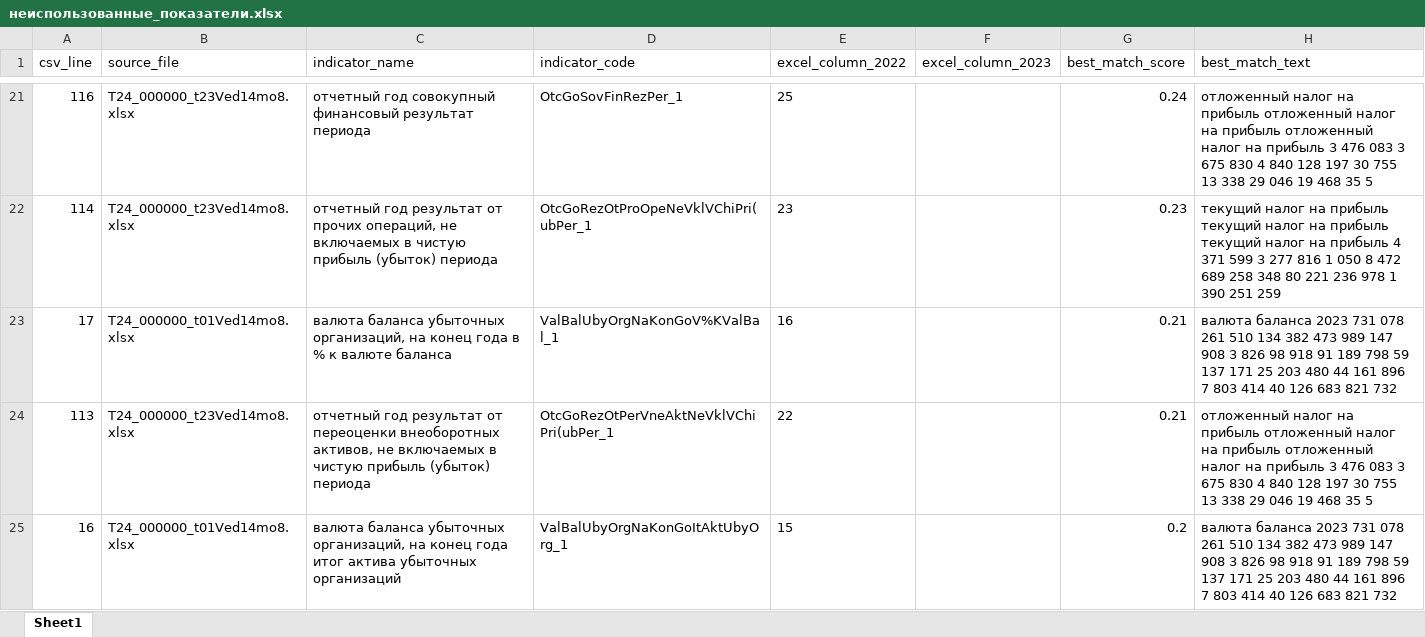
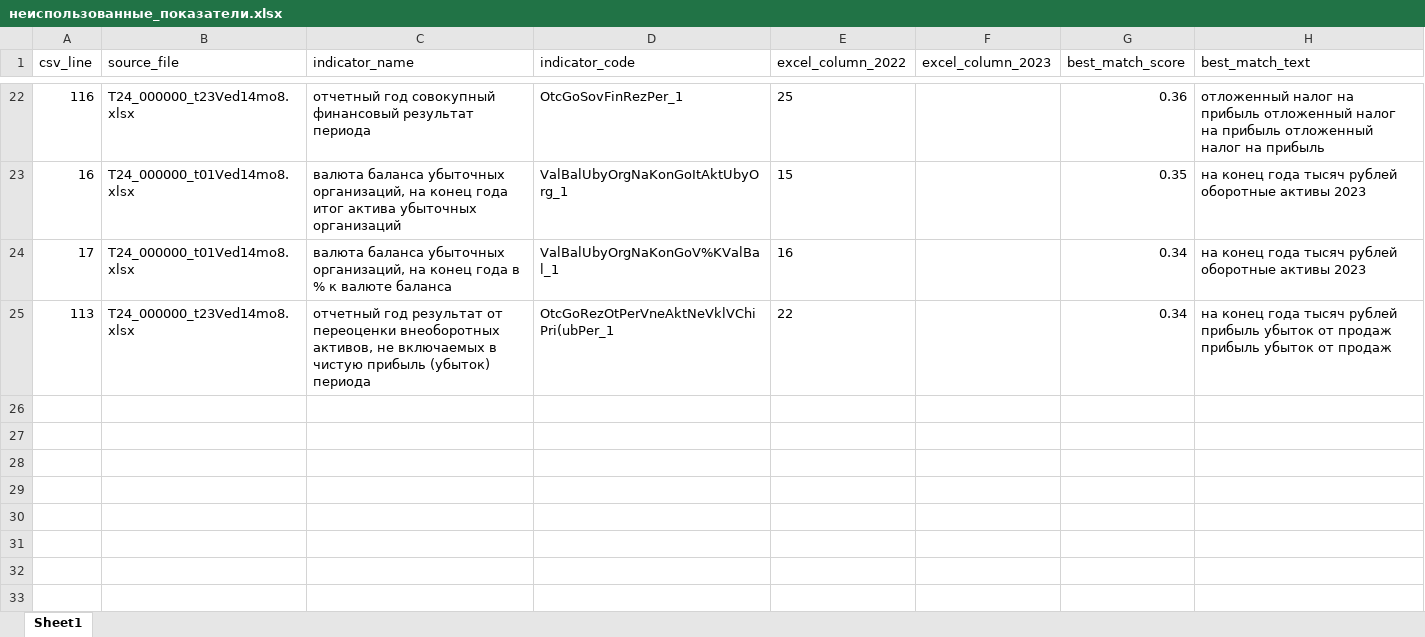
Before and after one commit to LOo1-o/project-1, an Excel workbook: output/неиспользованные_показатели.xlsx, sheet Sheet1, drawn as a sheet; only a part is shown, gaps mark what is left out; values as stored, in another font and other column widths than the file's, no borders; removed rows and columns are numbered as before the commit, all else as after; the diff covers the shown part only; the diff names each change by its address in the sheet, - before the commit and + after, or states it on an @@ line.

```diff
--- a/output/неиспользованные_показатели.xlsx (sheet Sheet1)
+++ b/output/неиспользованные_показатели.xlsx (sheet Sheet1)
-G22 (best_match_score): 0.24
+G22 (best_match_score): 0.36
-H22 (best_match_text): …на прибыль 3 476 083 3 675 830 4 840 128 197 30 755 13 338 29 046 19 468 35 5
+H22 (best_match_text): …на прибыль
-row 22: 114 | T24_000000_t23Ved14mo8.xlsx | отчетный год результат от прочих операций, не включаемых в чистую прибыль (убыток) периода | OtcGoRezOtProOpeNeVklVChiPri(ubPer_1 | 23 |  | 0.23 | текущий налог на прибыль текущий налог на прибыль текущий налог на прибыль 4 371 599 3 277 816 1 050 8 472 689 258 348 80 221 236 978 1 390 251 259
+row 23: 16 | T24_000000_t01Ved14mo8.xlsx | валюта баланса убыточных организаций, на конец года итог актива убыточных организаций | ValBalUbyOrgNaKonGoItAktUbyOrg_1 | 15 |  | 0.35 | на конец года тысяч рублей оборотные активы 2023
-G24:G25 (best_match_score): 0.21
+G24:G25 (best_match_score): 0.34
-H24 (best_match_text): валюта баланса 2023 731 078 261 510 134 382 473 989 147 908 3 826 98 918 91 189 798 59 137 171 25 203 480 44 161 896 7 803 414 40 126 683 821 732
+H24 (best_match_text): на конец года тысяч рублей оборотные активы 2023
-H25 (best_match_text): отложенный налог на прибыль отложенный налог на прибыль отложенный налог на прибыль 3 476 083 3 675 830 4 840 128 197 30 755 13 338 29 046 19 468 35 5
+H25 (best_match_text): на конец года тысяч рублей прибыль убыток от продаж прибыль убыток от продаж
-row 25: 16 | T24_000000_t01Ved14mo8.xlsx | валюта баланса убыточных организаций, на конец года итог актива убыточных организаций | ValBalUbyOrgNaKonGoItAktUbyOrg_1 | 15 |  | 0.2 | валюта баланса 2023 731 078 261 510 134 382 473 989 147 908 3 826 98 918 91 189 798 59 137 171 25 203 480 44 161 896 7 803 414 40 126 683 821 732
```
Also changed, not shown: 11 added rows, 10 removed rows and 18 edited cells elsewhere in this sheet, output/unfilled_tags.xlsx, output/нужна_проверка.xlsx, 9 other files.
